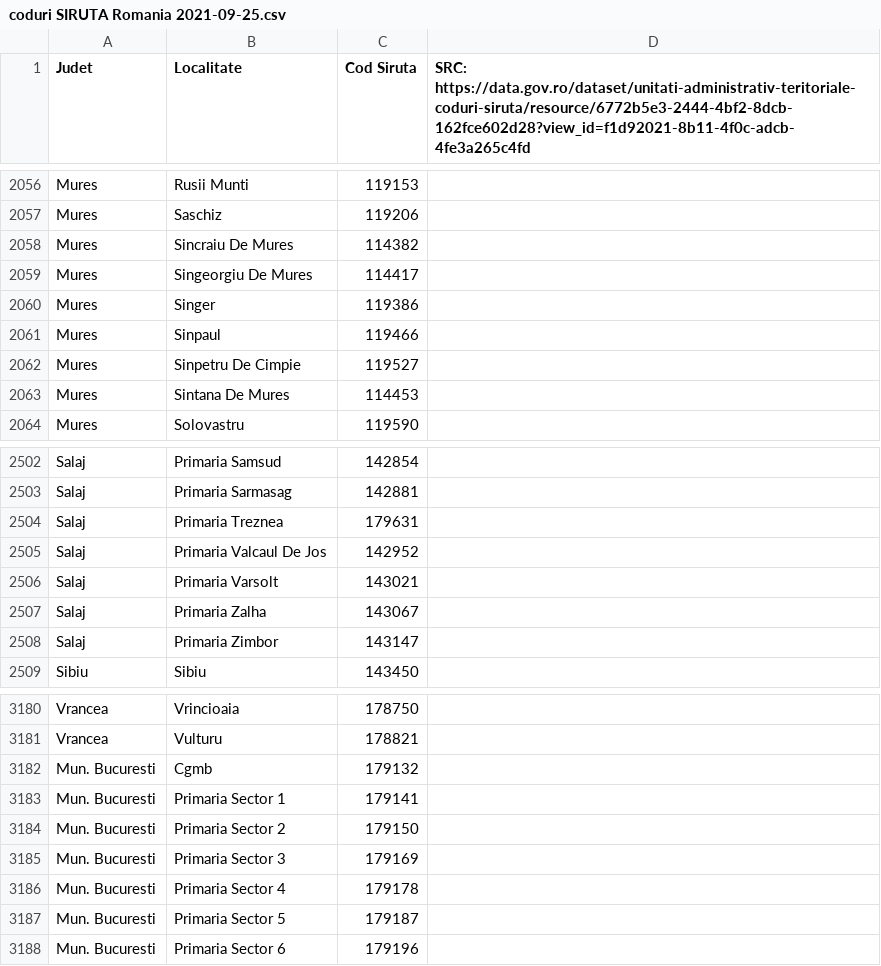
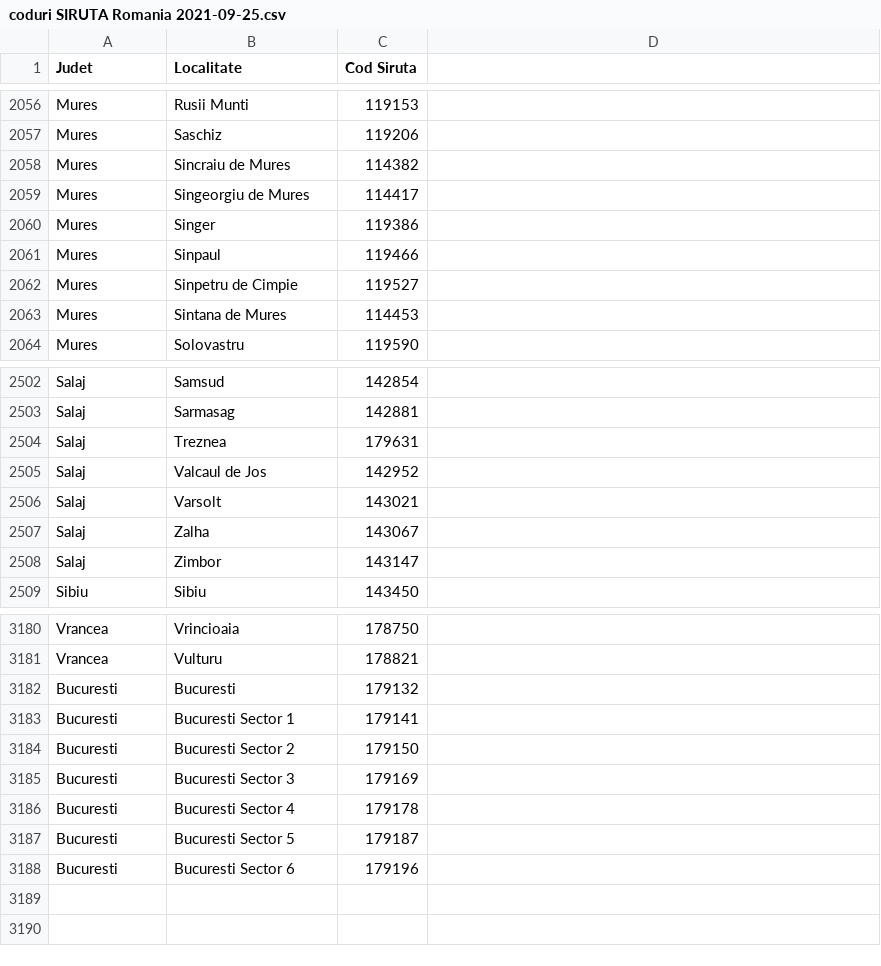
Before and after one commit to fierascu/utils-data, a CSV file: coduri SIRUTA Romania 2021-09-25.csv, drawn as a sheet; only a part is shown, gaps mark what is left out; the diff covers the shown part only.

Commit message:
Add files via upload
Cleaned data
Removed https://data.gov.ro/dataset/unitati-administrativ-teritoriale-coduri-siruta/resource/6772b5e3-2444-4bf2-8dcb-162fce602d28?view_id=f1d92021-8b11-4f0c-adcb-4fe3a265c4fd

```diff
--- a/coduri SIRUTA Romania 2021-09-25.csv
+++ b/coduri SIRUTA Romania 2021-09-25.csv
@@ -1 +1 @@
-"Judet","Localitate","Cod Siruta","SRC: https://data.gov.ro/dataset/unitati-administrativ-teritoriale-coduri-siruta/resource/6772b5e3-2444-4bf2-8dcb-162fce602d28?view_id=f1d92021-8b11-4f0c-adcb-4fe3a265c4fd"
+"Judet","Localitate","Cod Siruta"
@@ -2057,8 +2057,8 @@
 "Mures","Saschiz",119206,
-"Mures","Sincraiu De Mures",114382,
-"Mures","Singeorgiu De Mures",114417,
+"Mures","Sincraiu de Mures",114382,
+"Mures","Singeorgiu de Mures",114417,
 "Mures","Singer",119386,
 "Mures","Sinpaul",119466,
-"Mures","Sinpetru De Cimpie",119527,
-"Mures","Sintana De Mures",114453,
+"Mures","Sinpetru de Cimpie",119527,
+"Mures","Sintana de Mures",114453,
 "Mures","Solovastru",119590,
@@ -2502,8 +2502,8 @@
-"Salaj","Primaria Samsud",142854,
-"Salaj","Primaria Sarmasag",142881,
-"Salaj","Primaria Treznea",179631,
-"Salaj","Primaria Valcaul De Jos",142952,
-"Salaj","Primaria Varsolt",143021,
-"Salaj","Primaria Zalha",143067,
-"Salaj","Primaria Zimbor",143147,
+"Salaj","Samsud",142854,
+"Salaj","Sarmasag",142881,
+"Salaj","Treznea",179631,
+"Salaj","Valcaul de Jos",142952,
+"Salaj","Varsolt",143021,
+"Salaj","Zalha",143067,
+"Salaj","Zimbor",143147,
 "Sibiu","Sibiu",143450,
@@ -3181,8 +3181,8 @@
 "Vrancea","Vulturu",178821,
-"Mun. Bucuresti","Cgmb",179132,
-"Mun. Bucuresti","Primaria Sector 1",179141,
-"Mun. Bucuresti","Primaria Sector 2",179150,
-"Mun. Bucuresti","Primaria Sector 3",179169,
-"Mun. Bucuresti","Primaria Sector 4",179178,
-"Mun. Bucuresti","Primaria Sector 5",179187,
-"Mun. Bucuresti","Primaria Sector 6",179196,
+"Bucuresti","Bucuresti",179132,
+"Bucuresti","Bucuresti Sector 1",179141,
+"Bucuresti","Bucuresti Sector 2",179150,
+"Bucuresti","Bucuresti Sector 3",179169,
+"Bucuresti","Bucuresti Sector 4",179178,
+"Bucuresti","Bucuresti Sector 5",179187,
+"Bucuresti","Bucuresti Sector 6",179196,
```
Also changed, not shown: 155 edited cells elsewhere in this file.
